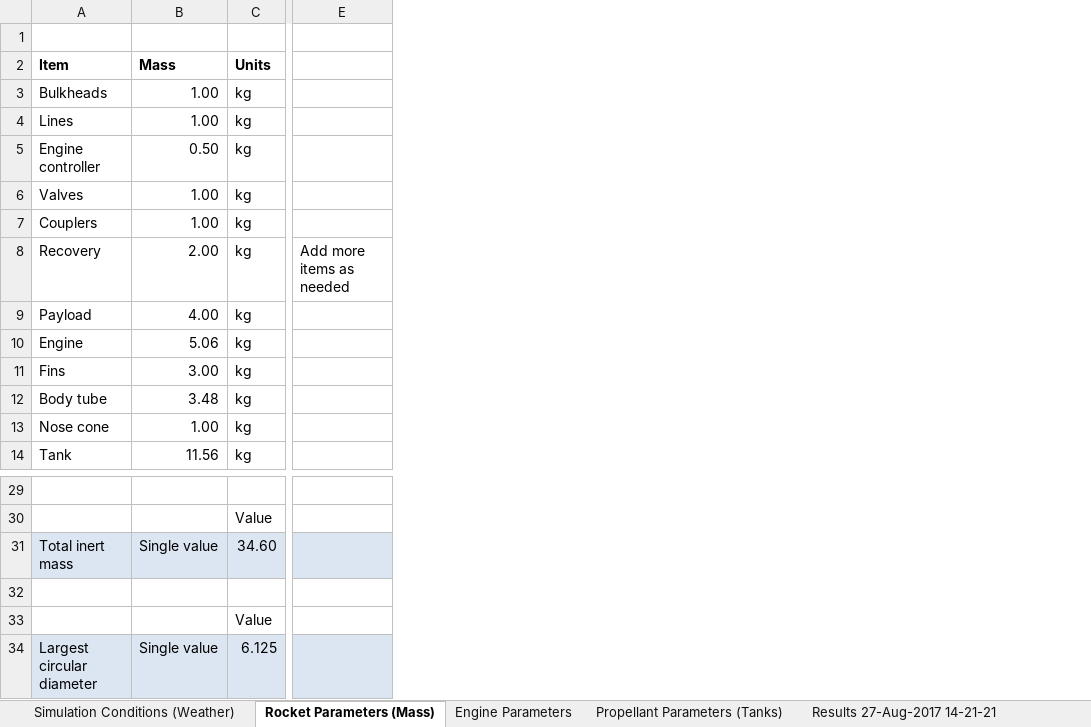
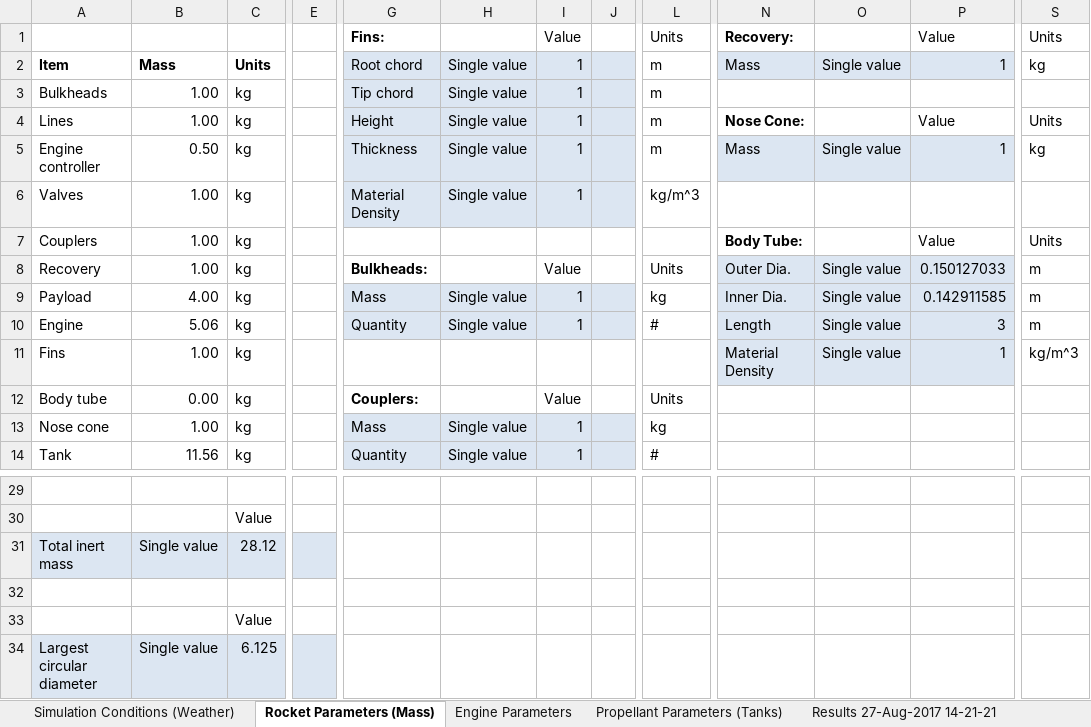
Before and after one commit to UAH-IREC/IREC-ROCSIM, an Excel workbook: simconfig.xlsx, sheet Rocket Parameters (Mass), drawn as a sheet; only a part is shown, gaps mark what is left out; values as stored, in another font and other column widths than the file's, no borders; removed rows and columns are numbered as before the commit, all else as after; rows hold the shown columns only; the diff covers the shown part only; the diff names each change by its address in the sheet, - before the commit and + after, or states it on an @@ line.

Commit message:
added more mass parameterizations
not sure if Monte Carlo or range inputs will work with the way things are calculated

```diff
--- a/simconfig.xlsx (sheet Rocket Parameters (Mass))
+++ b/simconfig.xlsx (sheet Rocket Parameters (Mass))
-column E, row 8: Add more items as needed
+column E, empty
+column G, rows 1-14: Fins: | Root chord | Tip chord | Height | Thickness | Material Density |  | Bulkheads: | Mass | Quantity |  | Couplers: | Mass | Quantity
+column H, rows 2-14: Single value | Single value | Single value | Single value | Single value |  |  | Single value | Single value |  |  | Single value | Single value
+column I, rows 1-14: Value | 1 | 1 | 1 | 1 | 1 |  | Value | 1 | 1 |  | Value | 1 | 1
+column J, empty
+column L, rows 1-14: Units | m | m | m | m | kg/m^3 |  | Units | kg | # |  | Units | kg | #
+column N, rows 1-11: Recovery: | Mass |  | Nose Cone: | Mass |  | Body Tube: | Outer Dia. | Inner Dia. | Length | Material Density
+column O, rows 2-11: Single value |  |  | Single value |  |  | Single value | Single value | Single value | Single value
+column P, rows 1-11: Value | 1 |  | Value | 1 |  | Value | 0.150127033 | 0.142911585 | 3 | 1
+column S, rows 1-11: Units | kg |  | Units | kg |  | Units | m | m | m | kg/m^3
-row 1: (empty)
+row 1:  |  |  |  | Fins: |  | Value |  | Units | Recovery: |  | Value | Units
-B8: 2.00
+B8: 1.00
-B11: 3.00
+B11: 1.00
-B12: 3.48
+B12: 0.00
-C31: 34.60
+C31: 28.12
```
Also changed, not shown: 4 added columns elsewhere in this sheet, formulas that keep their value.
